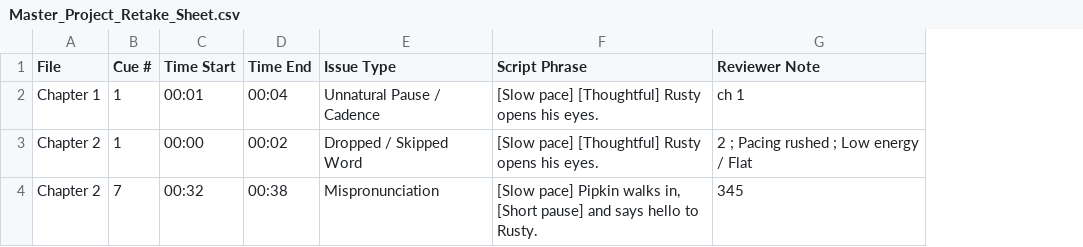
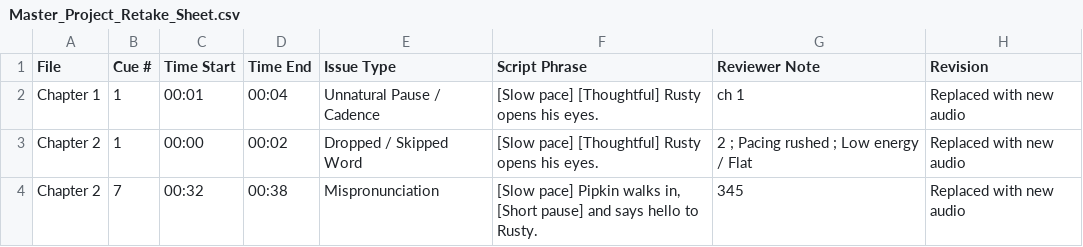
Before and after one commit to pebbleandcoal/client, a CSV file: Master_Project_Retake_Sheet.csv, drawn as a sheet; the diff names each change by its address in the sheet, - before the commit and + after, or states it on an @@ line.

Commit message:
Add files via upload

```diff
--- a/Master_Project_Retake_Sheet.csv
+++ b/Master_Project_Retake_Sheet.csv
+column H (Revision), rows 2-4: all Replaced with new audio
```
